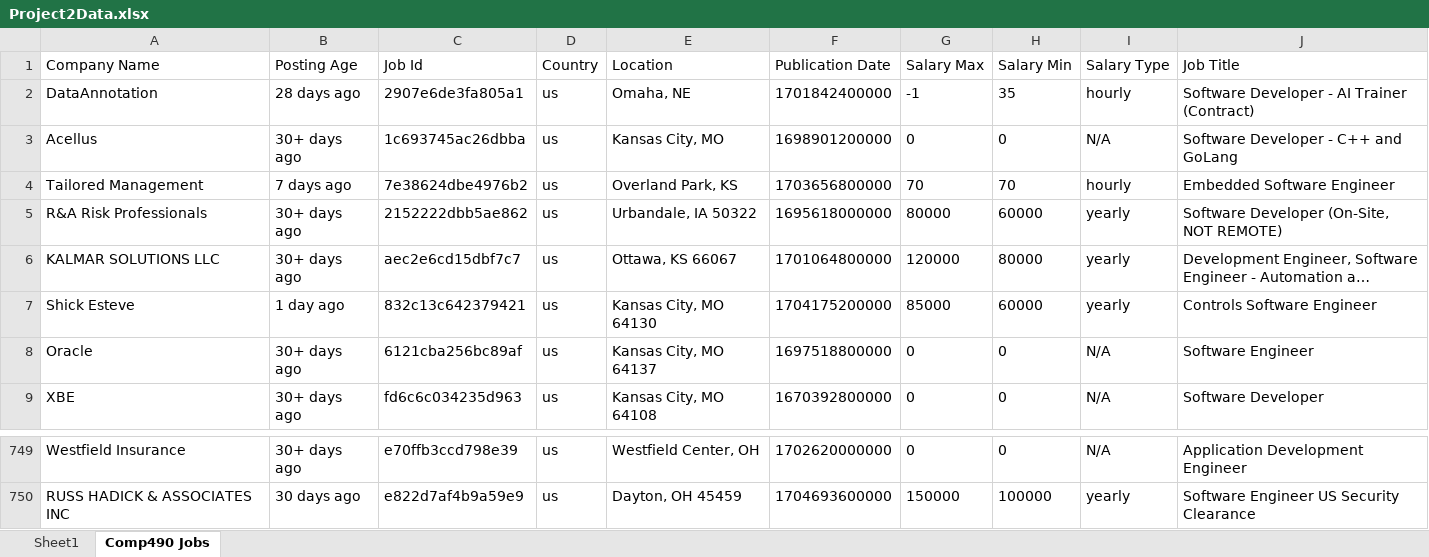
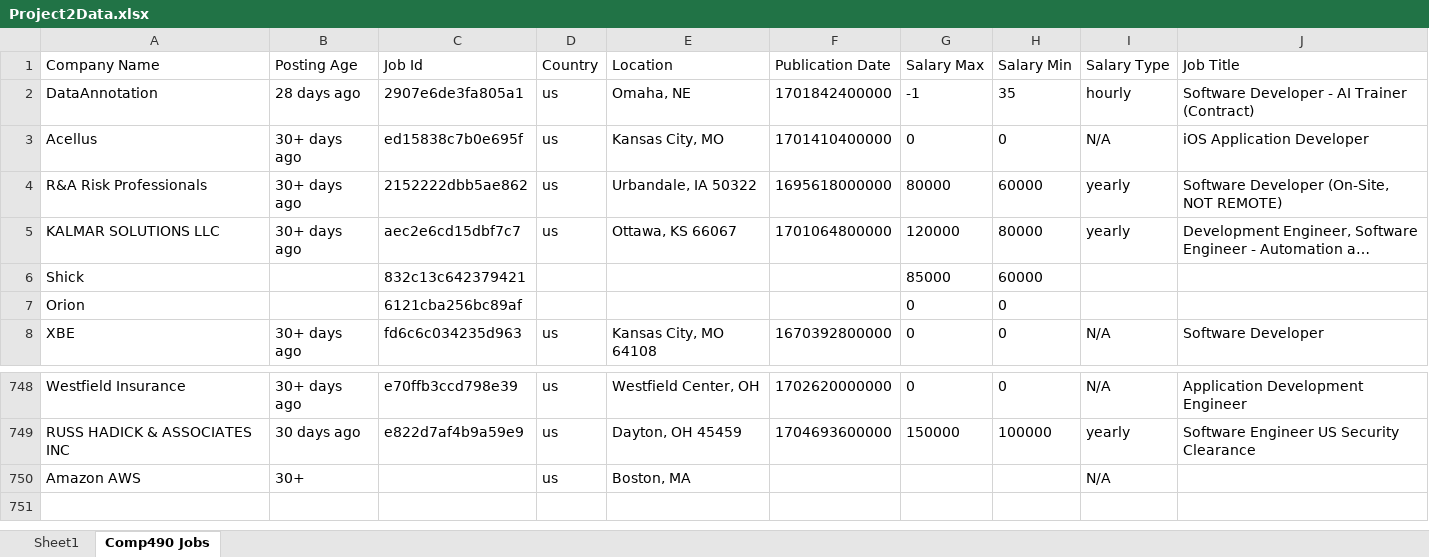
Before and after one commit to sproul21/Sprouljobdata, an Excel workbook: Project2Data.xlsx, sheet Comp490 Jobs, drawn as a sheet; only a part is shown, gaps mark what is left out; long unchanged cells end in …; values as stored, in another font and other column widths than the file's, no borders; removed rows and columns are numbered as before the commit, all else as after; the diff names each change by its address in the sheet, - before the commit and + after, or states it on an @@ line.

Commit message:
Fixed loading excel file multiple times to improve operability

```diff
--- a/Project2Data.xlsx (sheet Comp490 Jobs)
+++ b/Project2Data.xlsx (sheet Comp490 Jobs)
-C3 (Job Id): 1c693745ac26dbba
+C3 (Job Id): ed15838c7b0e695f
-F3 (Publication Date): 1698901200000
+F3 (Publication Date): 1701410400000
-J3 (Job Title): Software Developer - C++ and GoLang
+J3 (Job Title): iOS Application Developer
-row 4: Tailored Management | 7 days ago | 7e38624dbe4976b2 | us | Overland Park, KS | 1703656800000 | 70 | 70 | hourly | Embedded Software Engineer
-A6 (Company Name): Shick Esteve
+A6 (Company Name): Shick
-B6 (Posting Age): 1 day ago
+B6 (Posting Age): (empty)
-D6:D7 (Country): us
+D6:D7 (Country): (empty)
-E6 (Location): Kansas City, MO 64130
+E6 (Location): (empty)
-F6 (Publication Date): 1704175200000
+F6 (Publication Date): (empty)
-I6 (Salary Type): yearly
+I6 (Salary Type): (empty)
-J6 (Job Title): Controls Software Engineer
+J6 (Job Title): (empty)
-A7 (Company Name): Oracle
+A7 (Company Name): Orion
-B7 (Posting Age): 30+ days ago
+B7 (Posting Age): (empty)
-E7 (Location): Kansas City, MO 64137
+E7 (Location): (empty)
-F7 (Publication Date): 1697518800000
+F7 (Publication Date): (empty)
-I7 (Salary Type): N/A
+I7 (Salary Type): (empty)
-J7 (Job Title): Software Engineer
+J7 (Job Title): (empty)
+row 750: Amazon AWS | 30+ |  | us | Boston, MA |  |  |  | N/A
```
Also changed, not shown: 2 other files.
